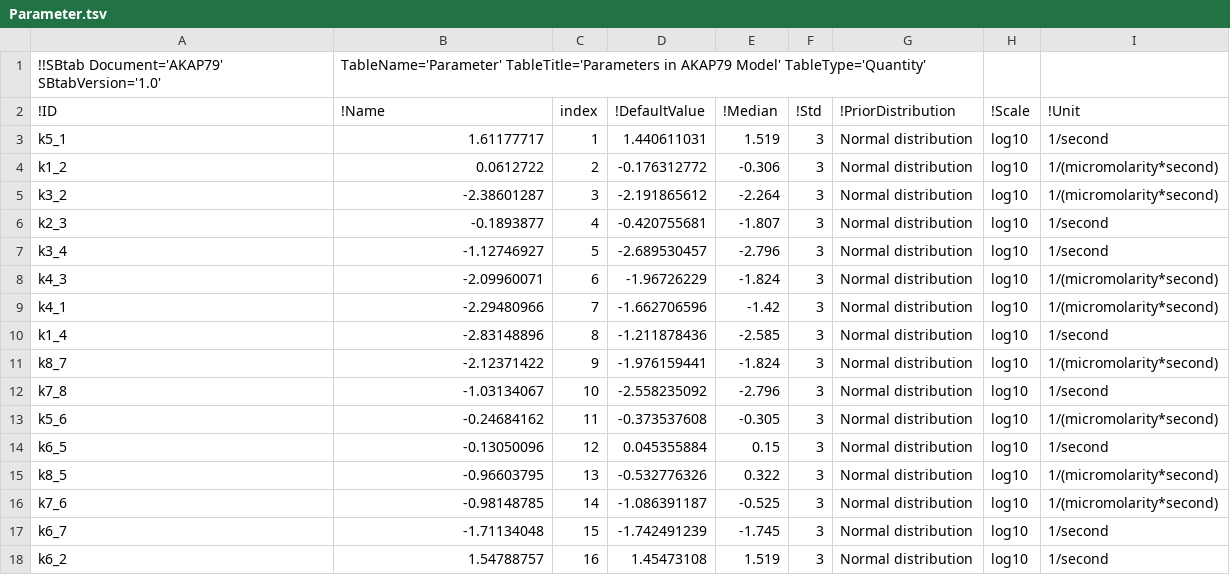
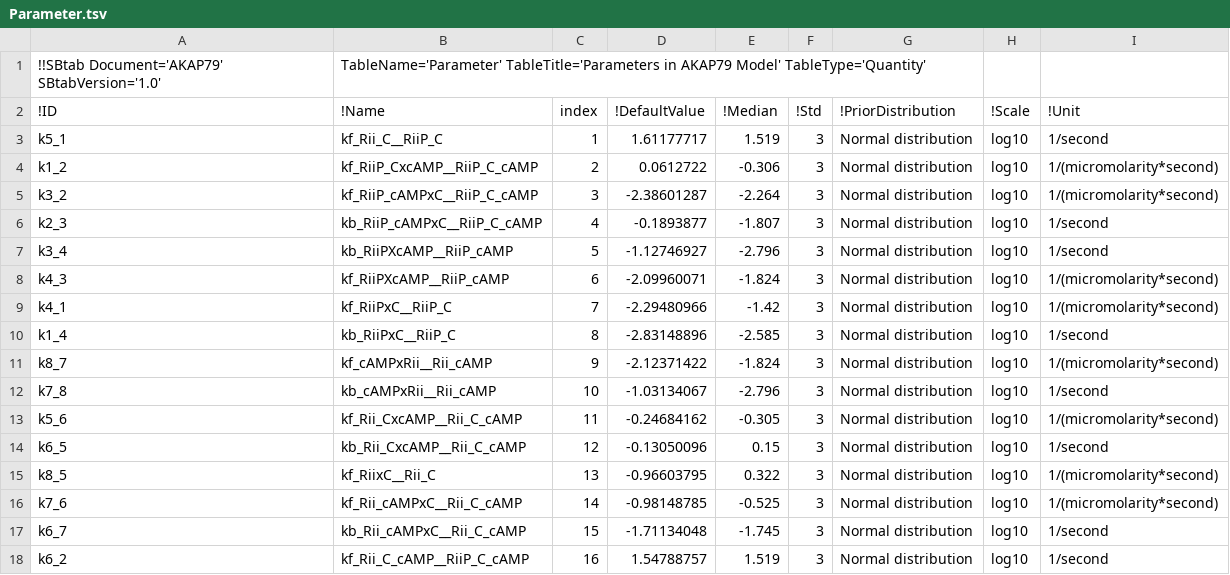
Before and after one commit to icpm-kth/AKAP79, a TSV file: Parameter.tsv, drawn as a sheet; only a part is shown; the diff covers the shown part only.

Commit message:
corrected a copy paste mistake when updating the default parameter values in Parameter.tsv

```diff
--- a/Parameter.tsv
+++ b/Parameter.tsv
@@ -2,17 +2,17 @@
 !ID	!Name	index	!DefaultValue	!Median	!Std	!PriorDistribution	!Scale	!Unit
-k5_1	1.61177717	1	1.440611031	1.519	3	Normal distribution	log10	1/second
-k1_2	0.0612722	2	-0.176312772	-0.306	3	Normal distribution	log10	1/(micromolarity*second)
-k3_2	-2.38601287	3	-2.191865612	-2.264	3	Normal distribution	log10	1/(micromolarity*second)
-k2_3	-0.1893877	4	-0.420755681	-1.807	3	Normal distribution	log10	1/second
-k3_4	-1.12746927	5	-2.689530457	-2.796	3	Normal distribution	log10	1/second
-k4_3	-2.09960071	6	-1.96726229	-1.824	3	Normal distribution	log10	1/(micromolarity*second)
-k4_1	-2.29480966	7	-1.662706596	-1.42	3	Normal distribution	log10	1/(micromolarity*second)
-k1_4	-2.83148896	8	-1.211878436	-2.585	3	Normal distribution	log10	1/second
-k8_7	-2.12371422	9	-1.976159441	-1.824	3	Normal distribution	log10	1/(micromolarity*second)
-k7_8	-1.03134067	10	-2.558235092	-2.796	3	Normal distribution	log10	1/second
-k5_6	-0.24684162	11	-0.373537608	-0.305	3	Normal distribution	log10	1/(micromolarity*second)
-k6_5	-0.13050096	12	0.045355884	0.15	3	Normal distribution	log10	1/second
-k8_5	-0.96603795	13	-0.532776326	0.322	3	Normal distribution	log10	1/(micromolarity*second)
-k7_6	-0.98148785	14	-1.086391187	-0.525	3	Normal distribution	log10	1/(micromolarity*second)
-k6_7	-1.71134048	15	-1.742491239	-1.745	3	Normal distribution	log10	1/second
-k6_2	1.54788757	16	1.45473108	1.519	3	Normal distribution	log10	1/second
+k5_1	kf_Rii_C__RiiP_C	1	1.61177717	1.519	3	Normal distribution	log10	1/second
+k1_2	kf_RiiP_CxcAMP__RiiP_C_cAMP	2	0.0612722	-0.306	3	Normal distribution	log10	1/(micromolarity*second)
+k3_2	kf_RiiP_cAMPxC__RiiP_C_cAMP	3	-2.38601287	-2.264	3	Normal distribution	log10	1/(micromolarity*second)
+k2_3	kb_RiiP_cAMPxC__RiiP_C_cAMP	4	-0.1893877	-1.807	3	Normal distribution	log10	1/second
+k3_4	kb_RiiPXcAMP__RiiP_cAMP	5	-1.12746927	-2.796	3	Normal distribution	log10	1/second
+k4_3	kf_RiiPXcAMP__RiiP_cAMP	6	-2.09960071	-1.824	3	Normal distribution	log10	1/(micromolarity*second)
+k4_1	kf_RiiPxC__RiiP_C	7	-2.29480966	-1.42	3	Normal distribution	log10	1/(micromolarity*second)
+k1_4	kb_RiiPxC__RiiP_C	8	-2.83148896	-2.585	3	Normal distribution	log10	1/second
+k8_7	kf_cAMPxRii__Rii_cAMP	9	-2.12371422	-1.824	3	Normal distribution	log10	1/(micromolarity*second)
+k7_8	kb_cAMPxRii__Rii_cAMP	10	-1.03134067	-2.796	3	Normal distribution	log10	1/second
+k5_6	kf_Rii_CxcAMP__Rii_C_cAMP	11	-0.24684162	-0.305	3	Normal distribution	log10	1/(micromolarity*second)
+k6_5	kb_Rii_CxcAMP__Rii_C_cAMP	12	-0.13050096	0.15	3	Normal distribution	log10	1/second
+k8_5	kf_RiixC__Rii_C	13	-0.96603795	0.322	3	Normal distribution	log10	1/(micromolarity*second)
+k7_6	kf_Rii_cAMPxC__Rii_C_cAMP	14	-0.98148785	-0.525	3	Normal distribution	log10	1/(micromolarity*second)
+k6_7	kb_Rii_cAMPxC__Rii_C_cAMP	15	-1.71134048	-1.745	3	Normal distribution	log10	1/second
+k6_2	kf_Rii_C_cAMP__RiiP_C_cAMP	16	1.54788757	1.519	3	Normal distribution	log10	1/second
```
Also changed, not shown: 22 edited cells elsewhere in this file, 2 other files.
